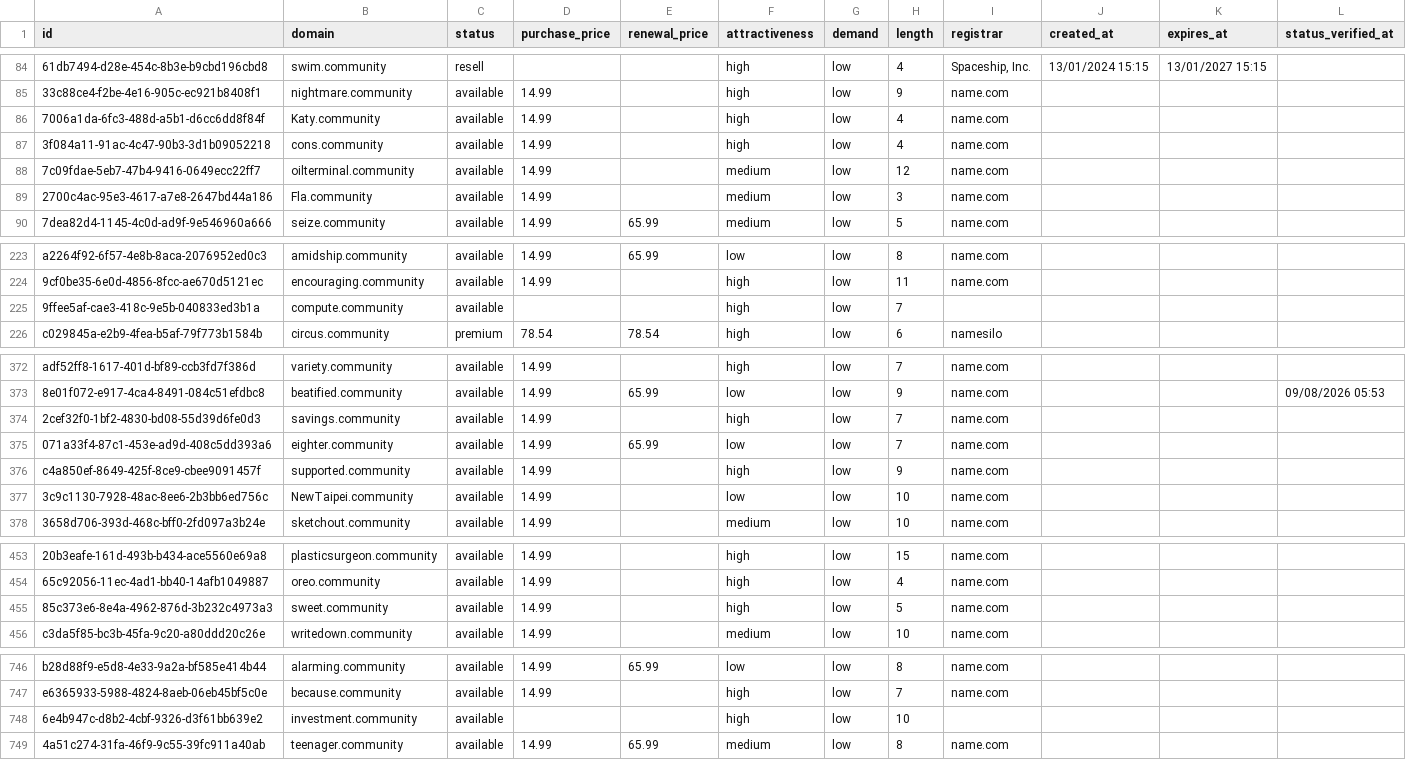
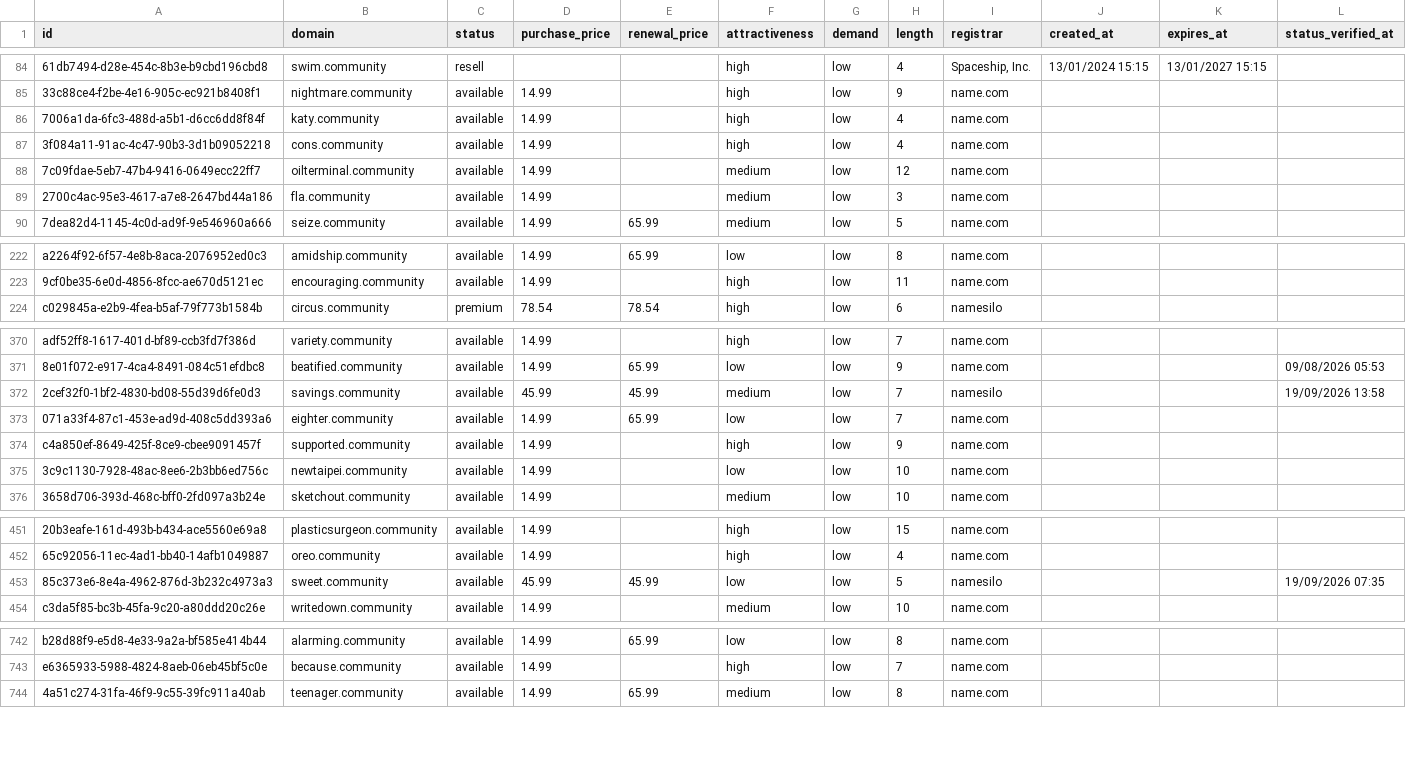
Before and after one commit to UniqueDomains/community-oneword-domains, a CSV file: community.csv, drawn as a sheet; only a part is shown, gaps mark what is left out; removed rows and columns are numbered as before the commit, all else as after; the diff covers the shown part only; the diff names each change by its address in the sheet, - before the commit and + after, or states it on an @@ line.

Commit message:
Domains update

```diff
--- a/community.csv
+++ b/community.csv
-B86 (domain): Katy.community
+B86 (domain): katy.community
-B89 (domain): Fla.community
+B89 (domain): fla.community
-row 225: 9ffee5af-cae3-418c-9e5b-040833ed3b1a | compute.community | available |  |  | high | low | 7
-D372 (purchase_price): 14.99
+D372 (purchase_price): 45.99
-E372 (renewal_price): (empty)
+E372 (renewal_price): 45.99
-F372 (attractiveness): high
+F372 (attractiveness): medium
-I372 (registrar): name.com
+I372 (registrar): namesilo
-L372 (status_verified_at): (empty)
+L372 (status_verified_at): 19/09/2026 13:58
-B375 (domain): NewTaipei.community
+B375 (domain): newtaipei.community
-D453 (purchase_price): 14.99
+D453 (purchase_price): 45.99
-E453 (renewal_price): (empty)
+E453 (renewal_price): 45.99
-F453 (attractiveness): high
+F453 (attractiveness): low
-I453 (registrar): name.com
+I453 (registrar): namesilo
-L453 (status_verified_at): (empty)
+L453 (status_verified_at): 19/09/2026 07:35
-row 748: 6e4b947c-d8b2-4cbf-9326-d3f61bb639e2 | investment.community | available |  |  | high | low | 10
```
Also changed, not shown: 5 added rows, 3 removed rows and 53 edited cells elsewhere in this file, 4 other files.
